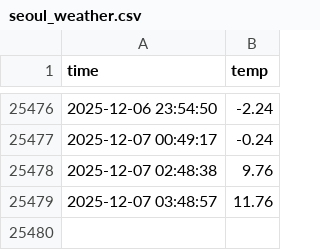
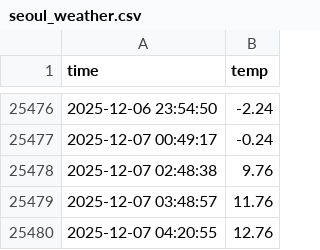
Before and after one commit to 2735C/seoul_weather_5m, a CSV file: seoul_weather.csv, drawn as a sheet; only a part is shown, gaps mark what is left out; the diff names each change by its address in the sheet, - before the commit and + after, or states it on an @@ line.

```diff
--- a/seoul_weather.csv
+++ b/seoul_weather.csv
+row 25480: 2025-12-07 04:20:55 | 12.76
```
